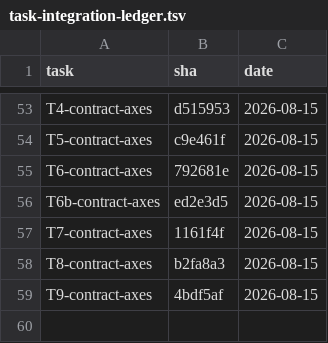
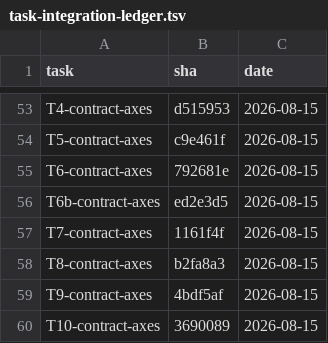
Before and after one commit to 2026-Engineering-Contest/MCPeak, a TSV file: docs/task-integration-ledger.tsv, drawn as a sheet; only a part is shown, gaps mark what is left out.

```diff
--- a/docs/task-integration-ledger.tsv
+++ b/docs/task-integration-ledger.tsv
@@ -59 +59,2 @@ T8-contract-axes	b2fa8a3	2026-08-15
 T9-contract-axes	4bdf5af	2026-08-15
+T10-contract-axes	3690089	2026-08-15
```
